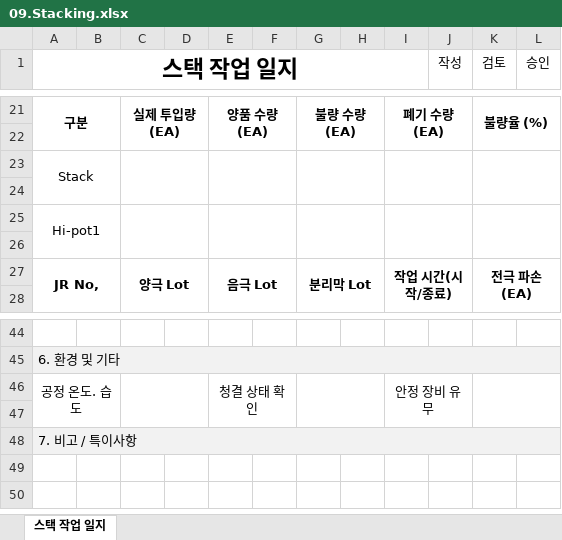
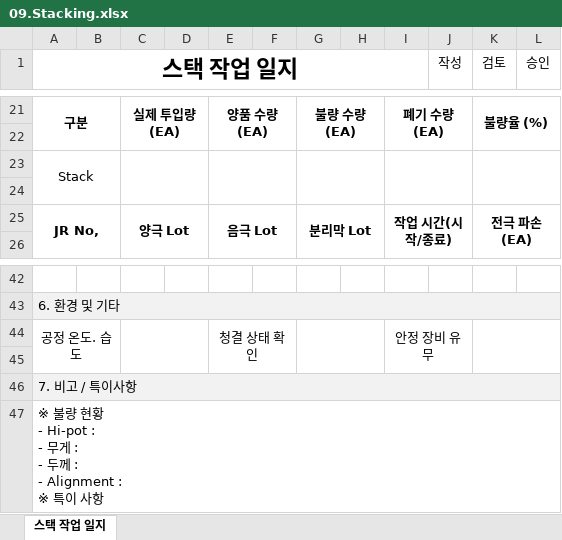
Before and after one commit to euro-cell/MES_BE, an Excel workbook: src/common/templates/09.Stacking.xlsx, sheet 스택 작업 일지, drawn as a sheet; only a part is shown, gaps mark what is left out; values as stored, in another font and other column widths than the file's, no borders; removed rows and columns are numbered as before the commit, all else as after; ↵ is a line break in a cell; the diff names each change by its address in the sheet, - before the commit and + after, or states it on an @@ line.

```diff
--- a/src/common/templates/09.Stacking.xlsx (sheet 스택 작업 일지)
+++ b/src/common/templates/09.Stacking.xlsx (sheet 스택 작업 일지)
-row 25: Hi-pot1
-row 26: (empty)
+row 47: ※ 불량 현황 ↵ - Hi-pot : ↵ - 무게 : ↵ - 두께 : ↵ - Alignment : ↵ ※ 특이 사항
```
Also changed, not shown: src/common/templates/10.Welding.xlsx, src/common/templates/11.Sealing.xlsx.
